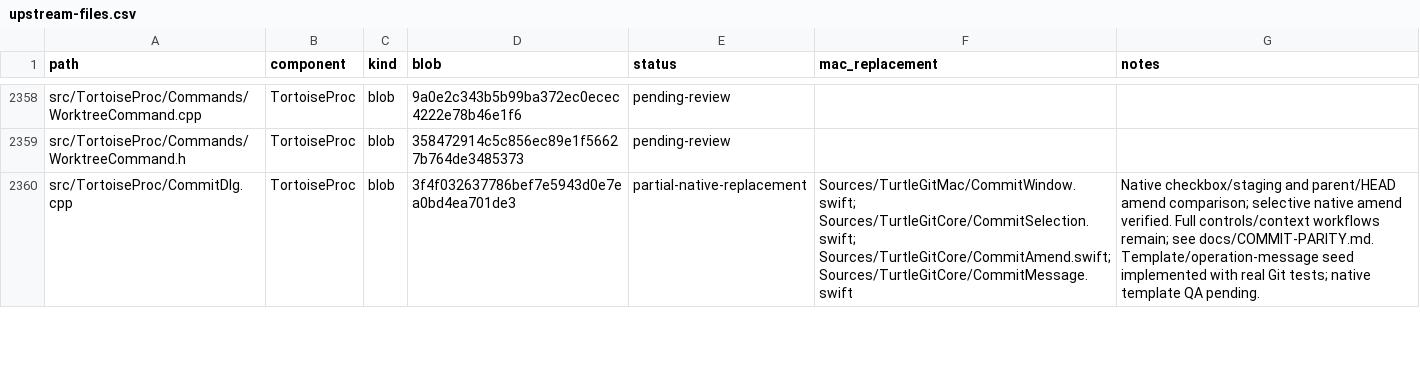
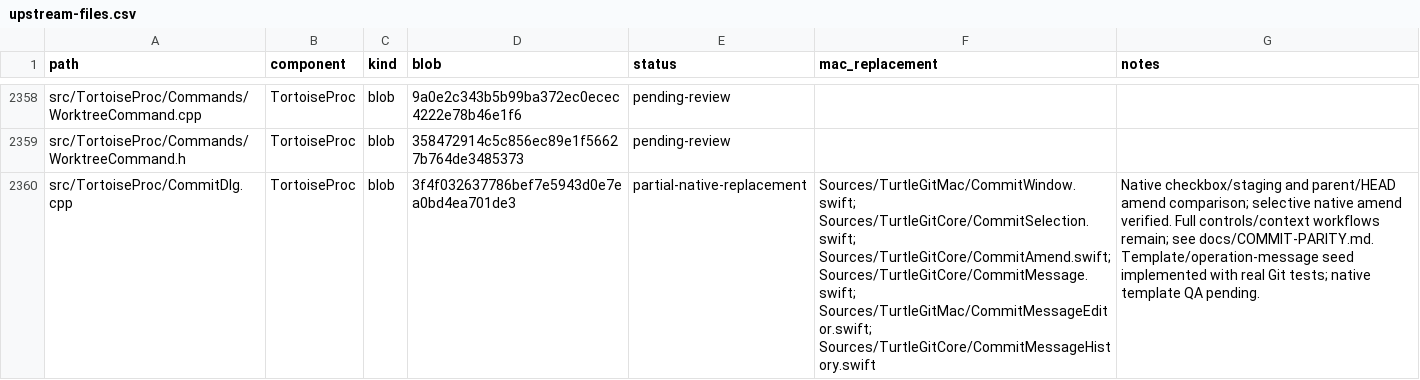
Before and after one commit to jfk-solutions/turtle-git-mac, a CSV file: docs/upstream-files.csv, drawn as a sheet; only a part is shown, gaps mark what is left out; the diff covers the shown part only; the diff names each change by its address in the sheet, - before the commit and + after, or states it on an @@ line.

Commit message:
Port Commit message history and selection-aware editor commands

```diff
--- a/docs/upstream-files.csv
+++ b/docs/upstream-files.csv
-F2360 (mac_replacement): …Sources/TurtleGitCore/CommitSelection.swift; Sources/TurtleGitCore/CommitAmend.swift; Sources/TurtleGitCore/CommitMessage.swift
+F2360 (mac_replacement): …Sources/TurtleGitCore/CommitSelection.swift; Sources/TurtleGitCore/CommitAmend.swift; Sources/TurtleGitCore/CommitMessage.swift; Sources/TurtleGitMac/CommitMessageEditor.swift; Sources/TurtleGitCore/CommitMessageHistory.swift
```
Also changed, not shown: 13 edited cells elsewhere in this file, docs/upstream-controls.csv, docs/upstream-dialogs.csv, 8 other files.
